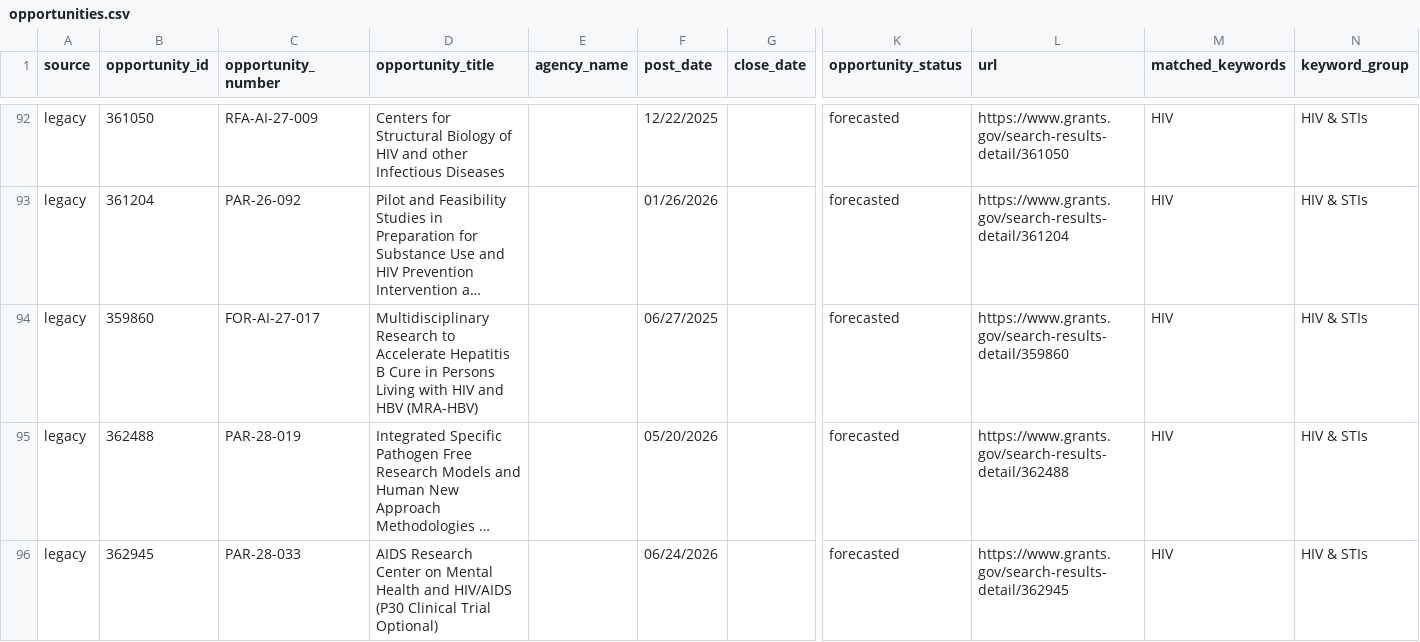
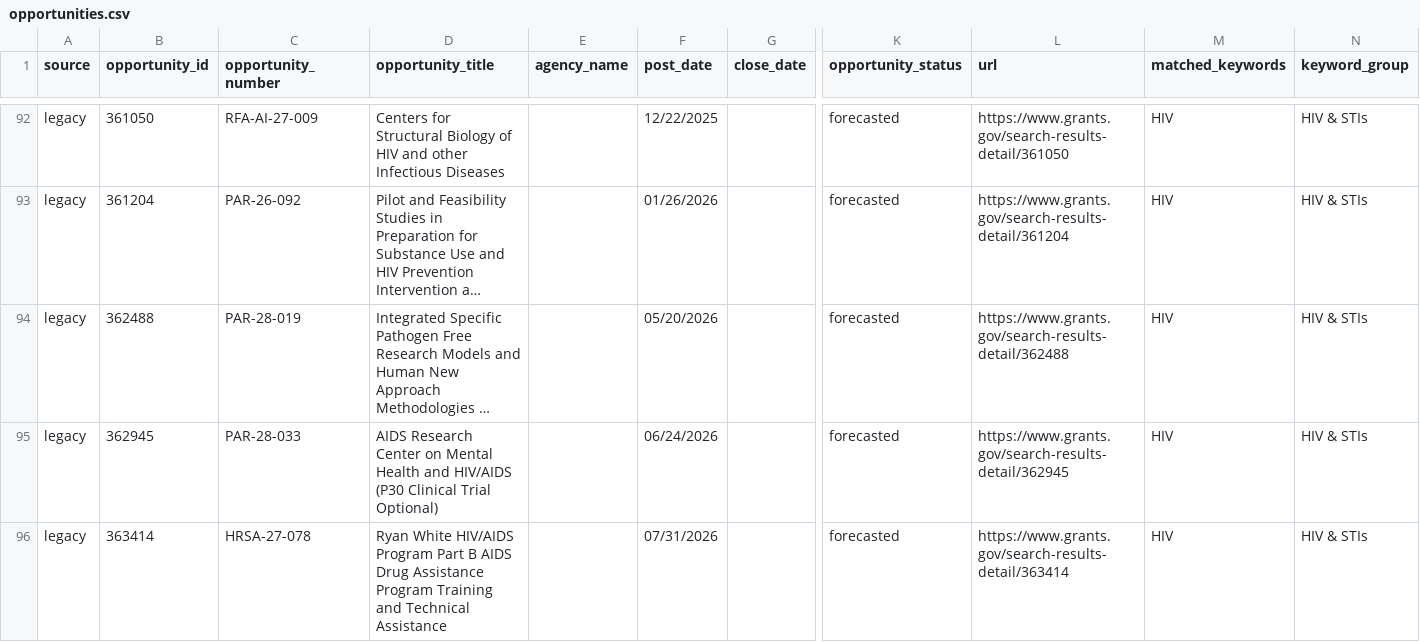
Before and after one commit to wf-id/grantscraper, a CSV file: docs/opportunities.csv, drawn as a sheet; only a part is shown, gaps mark what is left out; the shorter side is filled out with more unchanged rows; long unchanged cells end in …; rows hold the shown columns only; the diff names each change by its address in the sheet, - before the commit and + after, or states it on an @@ line.

```diff
--- a/docs/opportunities.csv
+++ b/docs/opportunities.csv
-row 94: legacy | 359860 | FOR-AI-27-017 | Multidisciplinary Research to Accelerate Hepatitis B Cure in Persons Living with HIV and HBV (MRA-HBV) |  | 06/27/2025 |  | forecasted | https://www.grants.gov/search-results-detail/359860 | HIV | HIV & STIs
```
Also changed, not shown: 1 other file.
